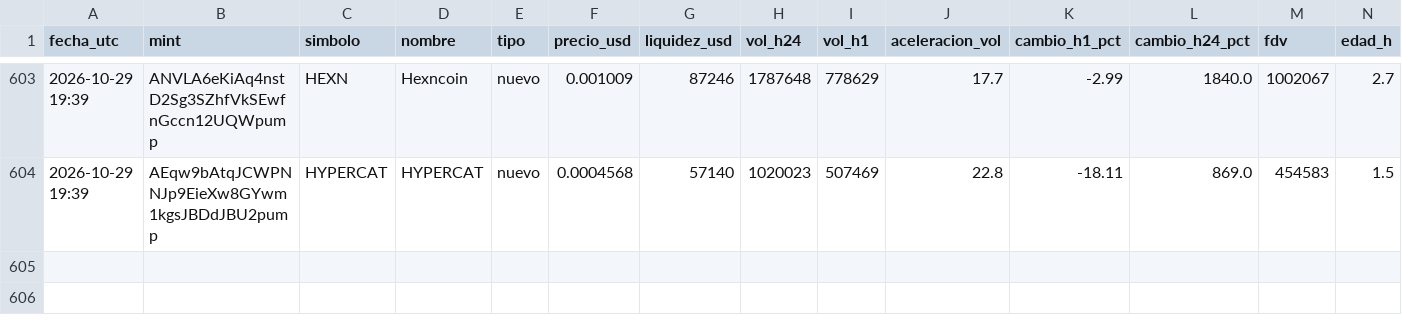
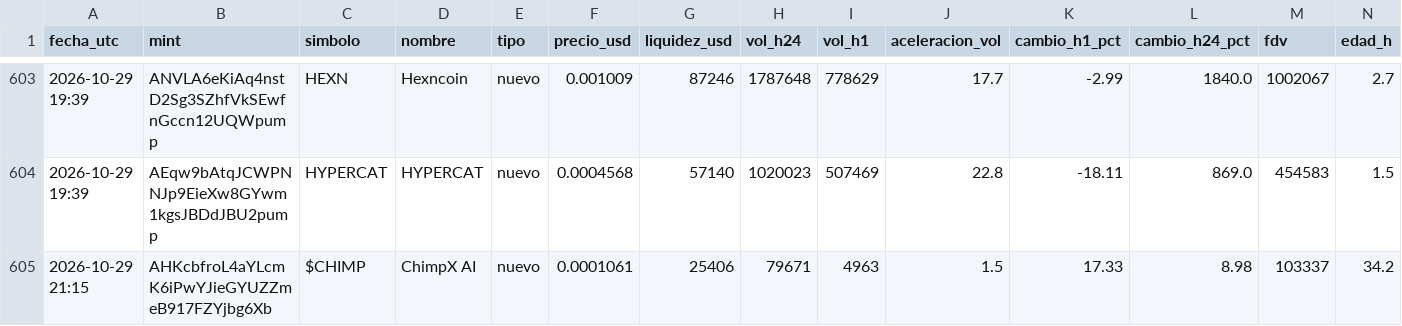
Before and after one commit to romeroyair9977-design/memecoins, a CSV file: data/candidatos.csv, drawn as a sheet; only a part is shown, gaps mark what is left out; rows hold the shown columns only; the diff names each change by its address in the sheet, - before the commit and + after, or states it on an @@ line.

```diff
--- a/data/candidatos.csv
+++ b/data/candidatos.csv
+row 605: 2026-10-29 21:15 | AHKcbfroL4aYLcmK6iPwYJieGYUZZmeB917FZYjbg6Xb | $CHIMP | ChimpX AI | nuevo | 0.0001061 | 25406 | 79671 | 4963 | 1.5 | 17.33 | 8.98 | 103337 | 34.2
```
Also changed, not shown: data/paper_balance.csv, 1 other file.
